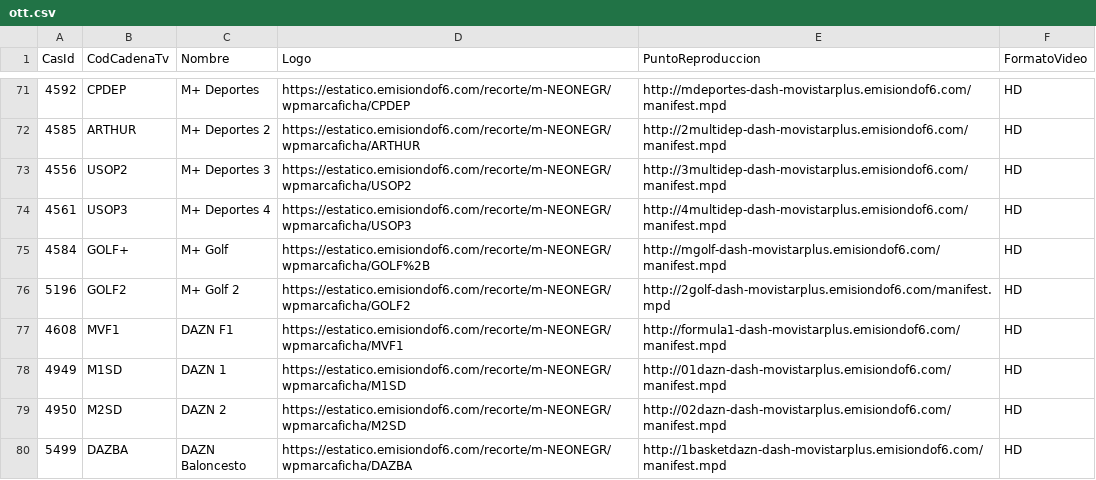
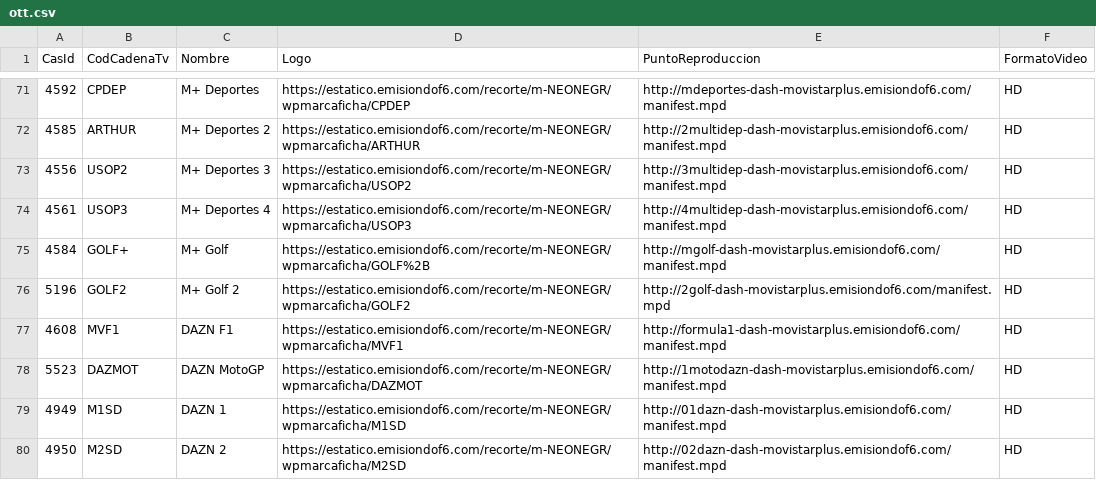
Before and after one commit to parotris3/Mfeed, a CSV file: ott.csv, drawn as a sheet; only a part is shown, gaps mark what is left out; the shorter side is filled out with more unchanged rows; the diff names each change by its address in the sheet, - before the commit and + after, or states it on an @@ line.

```diff
--- a/ott.csv
+++ b/ott.csv
+row 78: 5523 | DAZMOT | DAZN MotoGP | https://estatico.emisiondof6.com/recorte/m-NEONEGR/wpmarcaficha/DAZMOT | http://1motodazn-dash-movistarplus.emisiondof6.com/manifest.mpd | HD
```
Also changed, not shown: cambios.csv, difusion.csv.
